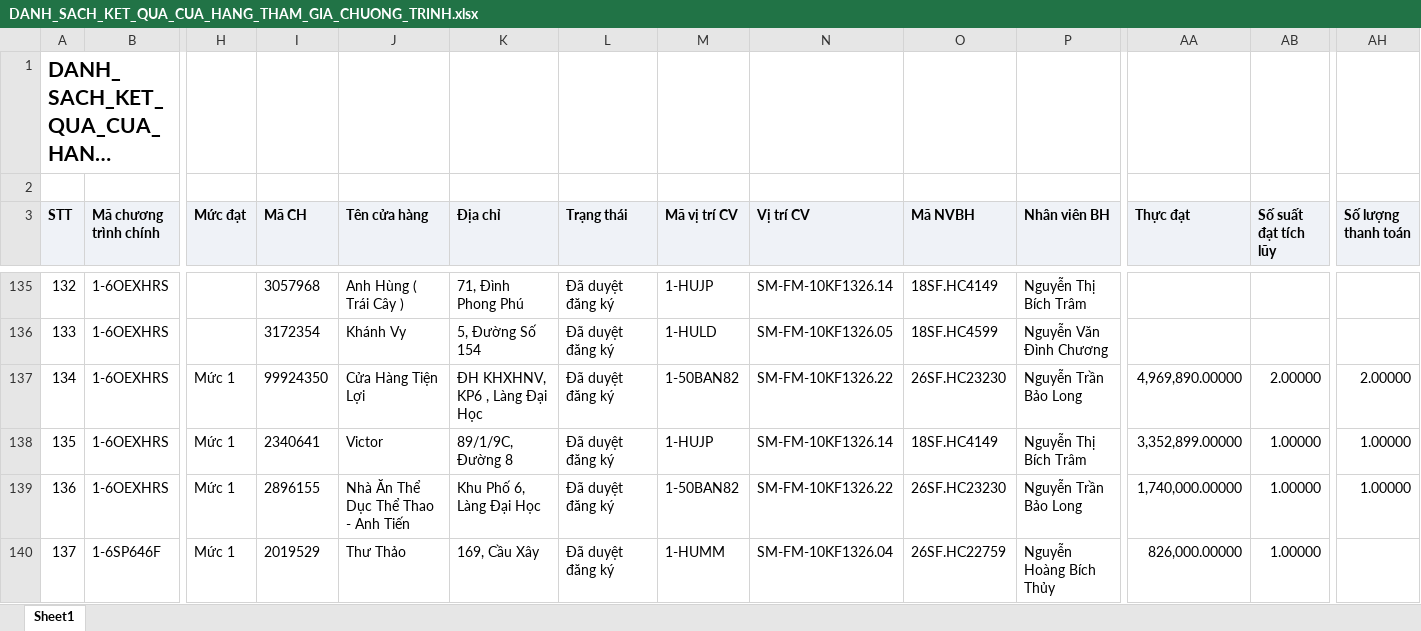
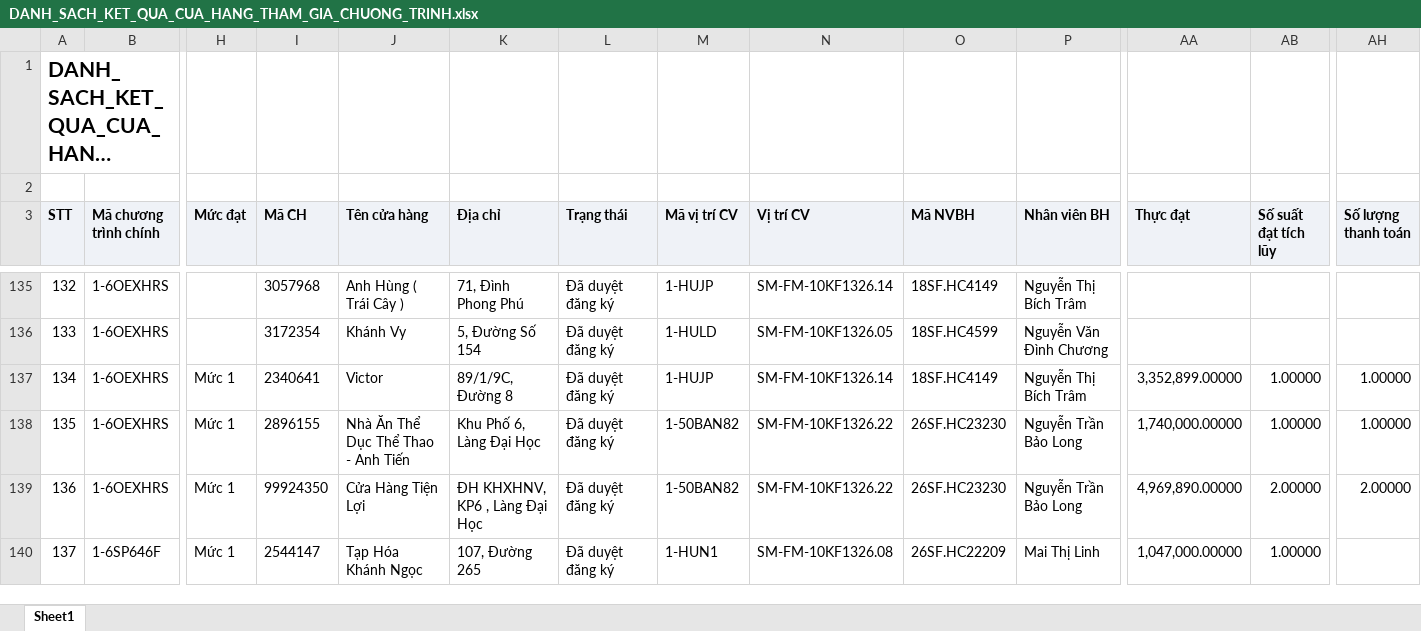
Before and after one commit to tantt2026-test/Test, an Excel workbook: data/Thang11/DANH_SACH_KET_QUA_CUA_HANG_THAM_GIA_CHUONG_TRINH.xlsx, sheet Sheet1, drawn as a sheet; only a part is shown, gaps mark what is left out; long unchanged cells end in …; values as stored, in another font and other column widths than the file's, no borders; the diff covers the shown part only; the diff names each change by its address in the sheet, - before the commit and + after, or states it on an @@ line.

```diff
--- a/data/Thang11/DANH_SACH_KET_QUA_CUA_HANG_THAM_GIA_CHUONG_TRINH.xlsx (sheet Sheet1)
+++ b/data/Thang11/DANH_SACH_KET_QUA_CUA_HANG_THAM_GIA_CHUONG_TRINH.xlsx (sheet Sheet1)
-I137 (Mã CH): 99924350
+I137 (Mã CH): 2340641
-J137 (Tên cửa hàng): Cửa Hàng Tiện Lợi
+J137 (Tên cửa hàng): Victor
-K137 (Địa chỉ): ĐH KHXHNV, KP6 , Làng Đại Học
+K137 (Địa chỉ): 89/1/9C, Đường 8
-M137 (Mã vị trí CV): 1-50BAN82
+M137 (Mã vị trí CV): 1-HUJP
-N137 (Vị trí CV): SM-FM-10KF1326.22
+N137 (Vị trí CV): SM-FM-10KF1326.14
-O137 (Mã NVBH): 26SF.HC23230
+O137 (Mã NVBH): 18SF.HC4149
-P137 (Nhân viên BH): Nguyễn Trần Bảo Long
+P137 (Nhân viên BH): Nguyễn Thị Bích Trâm
-AA137 (Thực đạt): 4,969,890.00000
+AA137 (Thực đạt): 3,352,899.00000
-AB137 (Số suất đạt tích lũy): 2.00000
+AB137 (Số suất đạt tích lũy): 1.00000
-AH137 (Số lượng thanh toán): 2.00000
+AH137 (Số lượng thanh toán): 1.00000
-I138 (Mã CH): 2340641
+I138 (Mã CH): 2896155
-J138 (Tên cửa hàng): Victor
+J138 (Tên cửa hàng): Nhà Ăn Thể Dục Thể Thao - Anh Tiến
-K138 (Địa chỉ): 89/1/9C, Đường 8
+K138 (Địa chỉ): Khu Phố 6, Làng Đại Học
-M138 (Mã vị trí CV): 1-HUJP
+M138 (Mã vị trí CV): 1-50BAN82
-N138 (Vị trí CV): SM-FM-10KF1326.14
+N138 (Vị trí CV): SM-FM-10KF1326.22
-O138 (Mã NVBH): 18SF.HC4149
+O138 (Mã NVBH): 26SF.HC23230
-P138 (Nhân viên BH): Nguyễn Thị Bích Trâm
+P138 (Nhân viên BH): Nguyễn Trần Bảo Long
-AA138 (Thực đạt): 3,352,899.00000
+AA138 (Thực đạt): 1,740,000.00000
-I139 (Mã CH): 2896155
+I139 (Mã CH): 99924350
-J139 (Tên cửa hàng): Nhà Ăn Thể Dục Thể Thao - Anh Tiến
+J139 (Tên cửa hàng): Cửa Hàng Tiện Lợi
-K139 (Địa chỉ): Khu Phố 6, Làng Đại Học
+K139 (Địa chỉ): ĐH KHXHNV, KP6 , Làng Đại Học
-AA139 (Thực đạt): 1,740,000.00000
+AA139 (Thực đạt): 4,969,890.00000
-AB139 (Số suất đạt tích lũy): 1.00000
+AB139 (Số suất đạt tích lũy): 2.00000
-AH139 (Số lượng thanh toán): 1.00000
+AH139 (Số lượng thanh toán): 2.00000
-I140 (Mã CH): 2019529
+I140 (Mã CH): 2544147
-J140 (Tên cửa hàng): Thư Thảo
+J140 (Tên cửa hàng): Tạp Hóa Khánh Ngọc
-K140 (Địa chỉ): 169, Cầu Xây
+K140 (Địa chỉ): 107, Đường 265
-M140 (Mã vị trí CV): 1-HUMM
+M140 (Mã vị trí CV): 1-HUN1
-N140 (Vị trí CV): SM-FM-10KF1326.04
+N140 (Vị trí CV): SM-FM-10KF1326.08
-O140 (Mã NVBH): 26SF.HC22759
+O140 (Mã NVBH): 26SF.HC22209
-P140 (Nhân viên BH): Nguyễn Hoàng Bích Thủy
+P140 (Nhân viên BH): Mai Thị Linh
-AA140 (Thực đạt): 826,000.00000
+AA140 (Thực đạt): 1,047,000.00000
```
Also changed, not shown: 843 edited cells elsewhere in this sheet, data/Thang11/DanhSachChiTietDonHang (1).xlsx, data/Thang11/DanhSachLichViengTham.xlsx, 3 other files.
